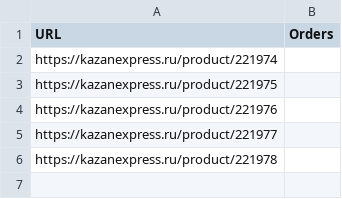
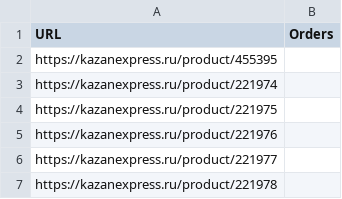
Before and after one commit to maratnek/web-scrapping, a CSV file: kznexpress.csv, drawn as a sheet; the diff names each change by its address in the sheet, - before the commit and + after, or states it on an @@ line.

```diff
--- a/kznexpress.csv
+++ b/kznexpress.csv
+row 2: https://kazanexpress.ru/product/455395
```
Also changed, not shown: 4 other files.
